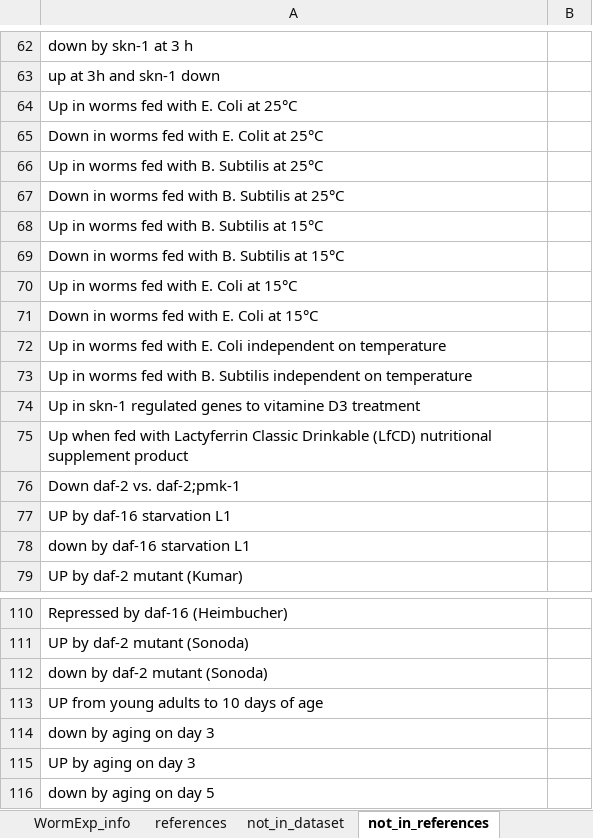
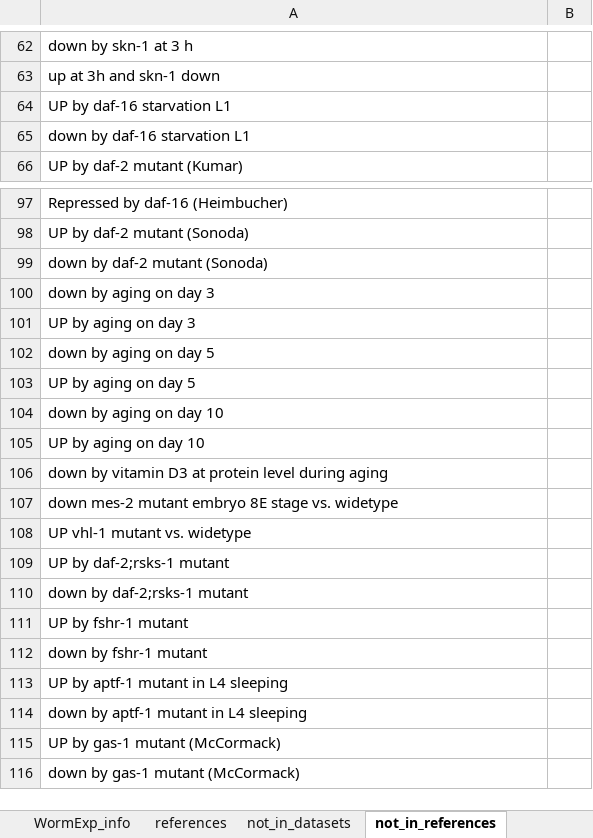
Before and after one commit to evoecogen/WormExp, an Excel workbook: OQ_PQ/WormSource_v3.0/WormExp_info.xlsx, sheet not_in_references, drawn as a sheet; only a part is shown, gaps mark what is left out; the shorter side is filled out with more unchanged rows; values as stored, in another font and other column widths than the file's, no borders; the diff covers the shown part only; the diff names each change by its address in the sheet, - before the commit and + after, or states it on an @@ line.

Commit message:
finished references not in dataset

```diff
--- a/OQ_PQ/WormSource_v3.0/WormExp_info.xlsx (sheet not_in_references)
+++ b/OQ_PQ/WormSource_v3.0/WormExp_info.xlsx (sheet not_in_references)
-sheet tab: not_in_dataset
+sheet tab: not_in_datasets
-row 64: Up in worms fed with E. Coli at 25°C
-row 65: Down in worms fed with E. Colit at 25°C
-row 66: Up in worms fed with B. Subtilis at 25°C
-row 67: Down in worms fed with B. Subtilis at 25°C
-row 68: Up in worms fed with B. Subtilis at 15°C
-row 69: Down in worms fed with B. Subtilis at 15°C
-row 70: Up in worms fed with E. Coli at 15°C
-row 71: Down in worms fed with E. Coli at 15°C
-row 72: Up in worms fed with E. Coli independent on temperature
-row 73: Up in worms fed with B. Subtilis independent on temperature
-row 74: Up in skn-1 regulated genes to vitamine D3 treatment
-row 75: Up when fed with Lactyferrin Classic Drinkable (LfCD) nutritional supplement product
-row 76: Down daf-2 vs. daf-2;pmk-1
-row 113: UP from young adults to 10 days of age
```
Also changed, not shown: 52 removed rows elsewhere in this sheet, sheet references, sheet WormExp_info, 6 other files.
